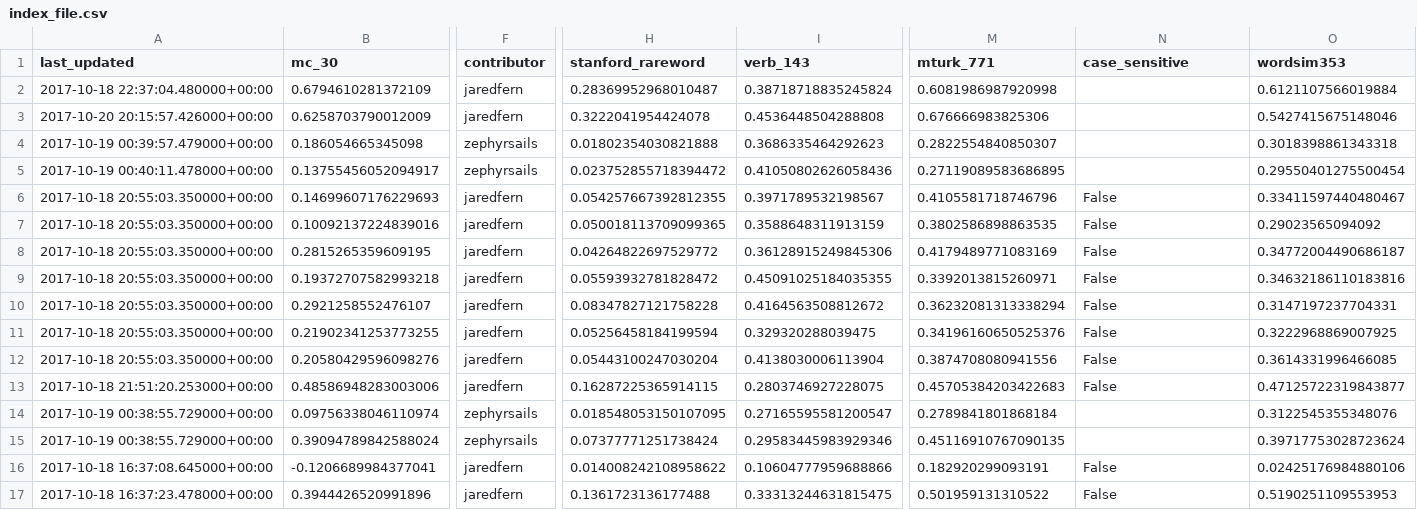
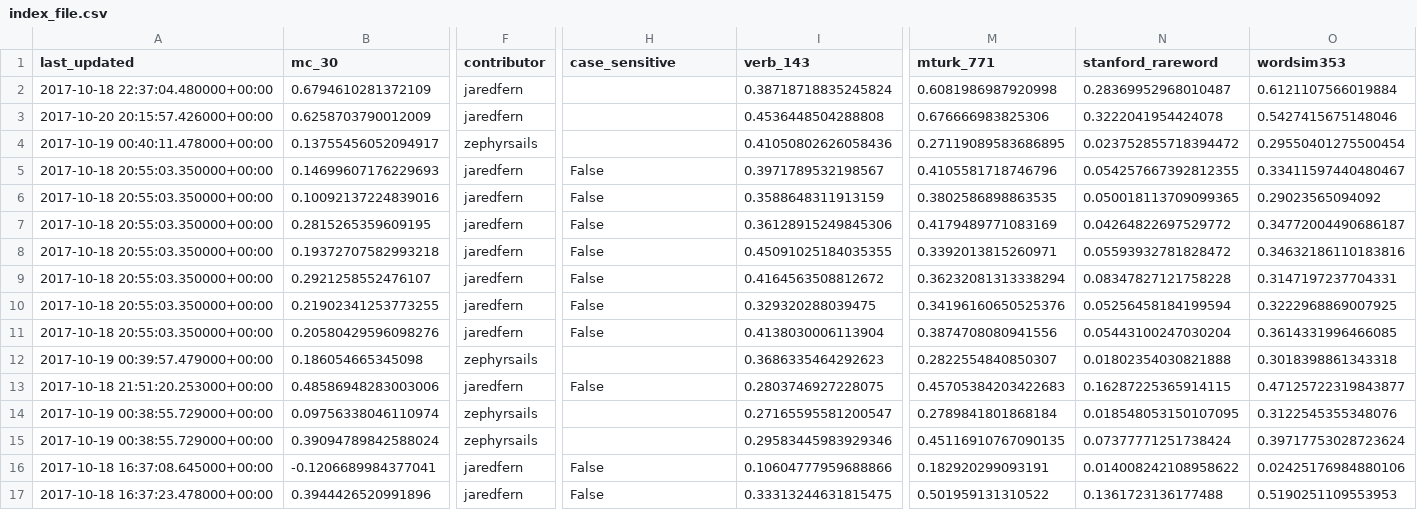
Before and after one commit to JaredFern/VecShare, a CSV file: vecshare/index_file.csv, drawn as a sheet; only a part is shown, gaps mark what is left out; removed rows and columns are numbered as before the commit, all else as after; rows hold the shown columns only; the diff covers the shown part only; the diff names each change by its address in the sheet, - before the commit and + after, or states it on an @@ line.

Commit message:
Site updated: 2017-10-22 12:06:07

```diff
--- a/vecshare/index_file.csv
+++ b/vecshare/index_file.csv
-H1: stanford_rareword
+H1: case_sensitive
-N1: case_sensitive
+N1: stanford_rareword
-H2 (case_sensitive): 0.28369952968010487
+H2 (case_sensitive): (empty)
-N2 (stanford_rareword): (empty)
+N2 (stanford_rareword): 0.28369952968010487
-H3 (case_sensitive): 0.3222041954424078
+H3 (case_sensitive): (empty)
-N3 (stanford_rareword): (empty)
+N3 (stanford_rareword): 0.3222041954424078
-row 4: 2017-10-19 00:39:57.479000+00:00 | 0.186054665345098 | zephyrsails | 0.01802354030821888 | 0.3686335464292623 | 0.2822554840850307 |  | 0.3018398861343318
-H4 (case_sensitive): 0.023752855718394472
+H4 (case_sensitive): (empty)
-N4 (stanford_rareword): (empty)
+N4 (stanford_rareword): 0.023752855718394472
-H5 (case_sensitive): 0.054257667392812355
+H5 (case_sensitive): False
-N5 (stanford_rareword): False
+N5 (stanford_rareword): 0.054257667392812355
-H6 (case_sensitive): 0.050018113709099365
+H6 (case_sensitive): False
-N6 (stanford_rareword): False
+N6 (stanford_rareword): 0.050018113709099365
-H7 (case_sensitive): 0.04264822697529772
+H7 (case_sensitive): False
-N7 (stanford_rareword): False
+N7 (stanford_rareword): 0.04264822697529772
-H8 (case_sensitive): 0.05593932781828472
+H8 (case_sensitive): False
-N8 (stanford_rareword): False
+N8 (stanford_rareword): 0.05593932781828472
-H9 (case_sensitive): 0.08347827121758228
+H9 (case_sensitive): False
-N9 (stanford_rareword): False
+N9 (stanford_rareword): 0.08347827121758228
-H10 (case_sensitive): 0.05256458184199594
+H10 (case_sensitive): False
-N10 (stanford_rareword): False
+N10 (stanford_rareword): 0.05256458184199594
-H11 (case_sensitive): 0.05443100247030204
+H11 (case_sensitive): False
-N11 (stanford_rareword): False
+N11 (stanford_rareword): 0.05443100247030204
+row 12: 2017-10-19 00:39:57.479000+00:00 | 0.186054665345098 | zephyrsails |  | 0.3686335464292623 | 0.2822554840850307 | 0.01802354030821888 | 0.3018398861343318
-H13 (case_sensitive): 0.16287225365914115
+H13 (case_sensitive): False
-N13 (stanford_rareword): False
+N13 (stanford_rareword): 0.16287225365914115
-H14 (case_sensitive): 0.018548053150107095
+H14 (case_sensitive): (empty)
-N14 (stanford_rareword): (empty)
+N14 (stanford_rareword): 0.018548053150107095
-H15 (case_sensitive): 0.07377771251738424
+H15 (case_sensitive): (empty)
-N15 (stanford_rareword): (empty)
+N15 (stanford_rareword): 0.07377771251738424
-H16 (case_sensitive): 0.014008242108958622
+H16 (case_sensitive): False
-N16 (stanford_rareword): False
+N16 (stanford_rareword): 0.014008242108958622
-H17 (case_sensitive): 0.1361723136177488
+H17 (case_sensitive): False
-N17 (stanford_rareword): False
+N17 (stanford_rareword): 0.1361723136177488
```
Also changed, not shown: 43 edited cells elsewhere in this file.
